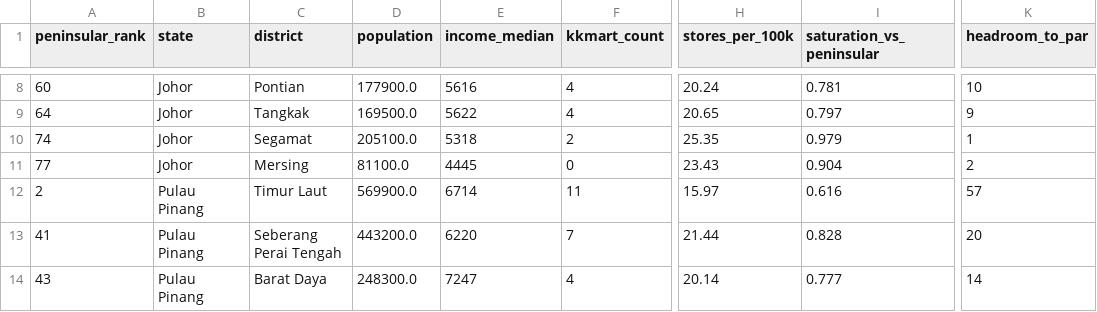
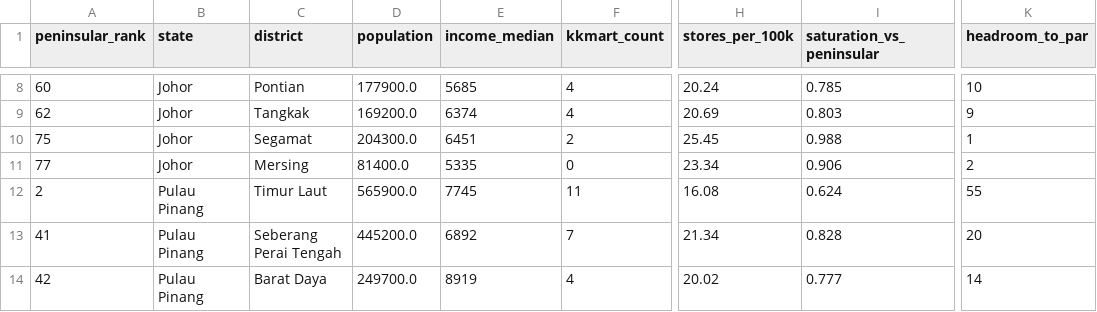
Before and after one commit to harizlim72-sys/KKmart-Map, a CSV file: output/focus_penang_johor.csv, drawn as a sheet; only a part is shown, gaps mark what is left out; the diff covers the shown part only; the diff names each change by its address in the sheet, - before the commit and + after, or states it on an @@ line.

```diff
--- a/output/focus_penang_johor.csv
+++ b/output/focus_penang_johor.csv
-E8 (income_median): 5616
+E8 (income_median): 5685
-I8 (saturation_vs_peninsular): 0.781
+I8 (saturation_vs_peninsular): 0.785
-A9 (peninsular_rank): 64
+A9 (peninsular_rank): 62
-D9 (population): 169500.0
+D9 (population): 169200.0
-E9 (income_median): 5622
+E9 (income_median): 6374
-H9 (stores_per_100k): 20.65
+H9 (stores_per_100k): 20.69
-I9 (saturation_vs_peninsular): 0.797
+I9 (saturation_vs_peninsular): 0.803
-A10 (peninsular_rank): 74
+A10 (peninsular_rank): 75
-D10 (population): 205100.0
+D10 (population): 204300.0
-E10 (income_median): 5318
+E10 (income_median): 6451
-H10 (stores_per_100k): 25.35
+H10 (stores_per_100k): 25.45
-I10 (saturation_vs_peninsular): 0.979
+I10 (saturation_vs_peninsular): 0.988
-D11 (population): 81100.0
+D11 (population): 81400.0
-E11 (income_median): 4445
+E11 (income_median): 5335
-H11 (stores_per_100k): 23.43
+H11 (stores_per_100k): 23.34
-I11 (saturation_vs_peninsular): 0.904
+I11 (saturation_vs_peninsular): 0.906
-D12 (population): 569900.0
+D12 (population): 565900.0
-E12 (income_median): 6714
+E12 (income_median): 7745
-H12 (stores_per_100k): 15.97
+H12 (stores_per_100k): 16.08
-I12 (saturation_vs_peninsular): 0.616
+I12 (saturation_vs_peninsular): 0.624
-K12 (headroom_to_par): 57
+K12 (headroom_to_par): 55
-D13 (population): 443200.0
+D13 (population): 445200.0
-E13 (income_median): 6220
+E13 (income_median): 6892
-H13 (stores_per_100k): 21.44
+H13 (stores_per_100k): 21.34
-A14 (peninsular_rank): 43
+A14 (peninsular_rank): 42
-D14 (population): 248300.0
+D14 (population): 249700.0
-E14 (income_median): 7247
+E14 (income_median): 8919
-H14 (stores_per_100k): 20.14
+H14 (stores_per_100k): 20.02
```
Also changed, not shown: 40 edited cells elsewhere in this file, output/focus_peninsular_ranking.csv, output/whitespace_ranking.csv, 7 other files.
